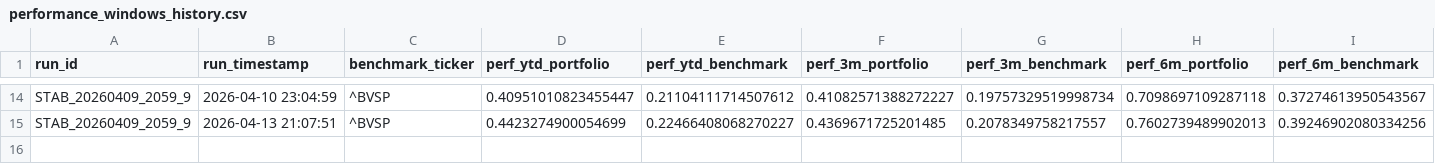
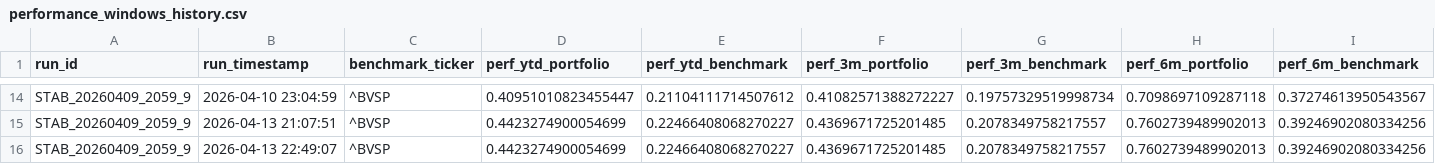
Before and after one commit to gabrielcamposic/PortfolioESG, a CSV file: data/Results/performance_windows_history.csv, drawn as a sheet; only a part is shown, gaps mark what is left out; rows hold the shown columns only; the diff names each change by its address in the sheet, - before the commit and + after, or states it on an @@ line.

```diff
--- a/data/Results/performance_windows_history.csv
+++ b/data/Results/performance_windows_history.csv
+row 16: STAB_20260409_2059_9 | 2026-04-13 22:49:07 | ^BVSP | 0.4423274900054699 | 0.22466408068270227 | 0.4369671725201485 | 0.2078349758217557 | 0.7602739489902013 | 0.39246902080334256
```
Also changed, not shown: data/Results/asset_attribution_history.csv, data/Results/ga_fitness_noise_db.csv, 19 other files.
